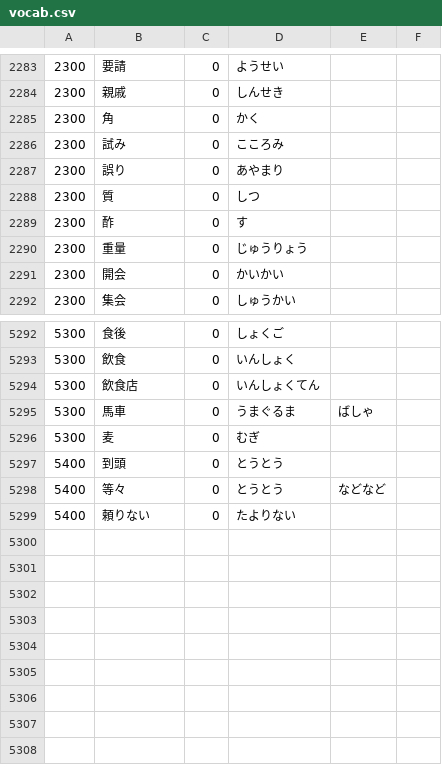
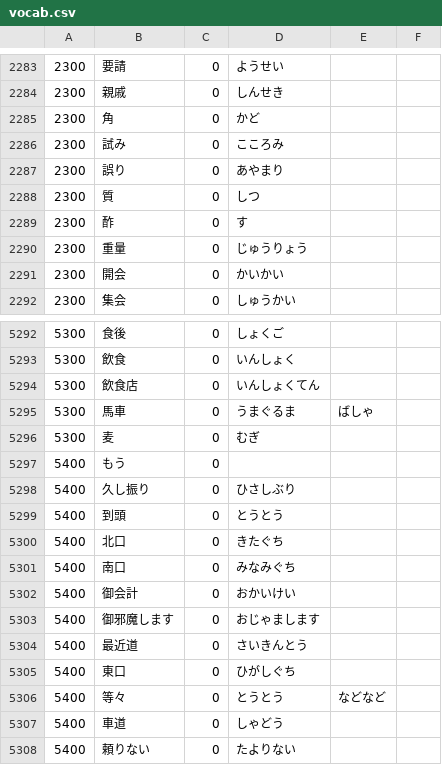
Before and after one commit to nevdelap/nevsjapanesevocab, a CSV file: vocab.csv, drawn as a sheet; only a part is shown, gaps mark what is left out.

Commit message:
vocab

```diff
--- a/vocab.csv
+++ b/vocab.csv
@@ -2284,3 +2284,3 @@
 2300,親戚,0,しんせき
-2300,角,0,かく
+2300,角,0,かど
 2300,試み,0,こころみ
@@ -5296,4 +5296,13 @@
 5300,麦,0,むぎ
+5400,もう,0,
+5400,久し振り,0,ひさしぶり
 5400,到頭,0,とうとう
+5400,北口,0,きたぐち
+5400,南口,0,みなみぐち
+5400,御会計,0,おかいけい
+5400,御邪魔します,0,おじゃまします
+5400,最近道,0,さいきんとう
+5400,東口,0,ひがしぐち
 5400,等々,0,とうとう,などなど
+5400,車道,0,しゃどう
 5400,頼りない,0,たよりない
```
